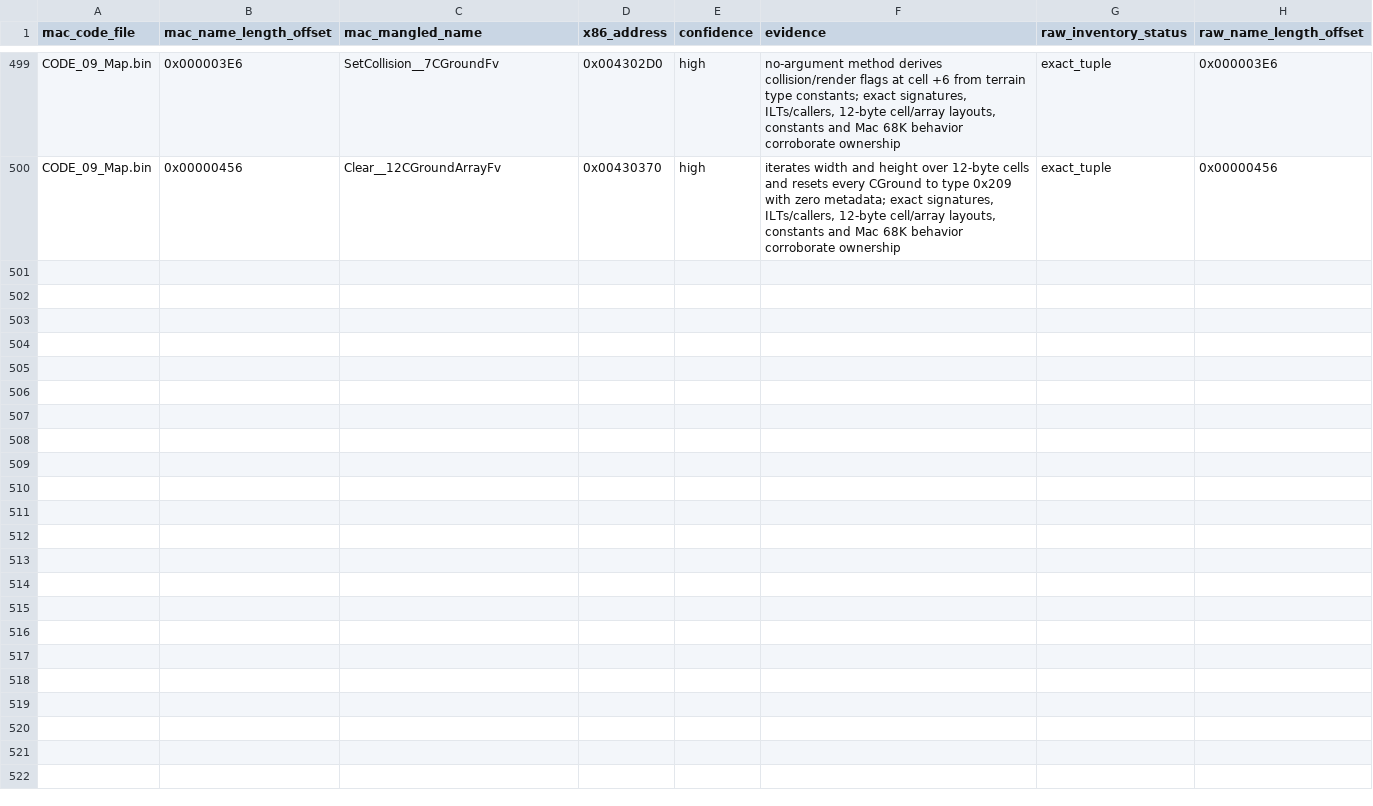
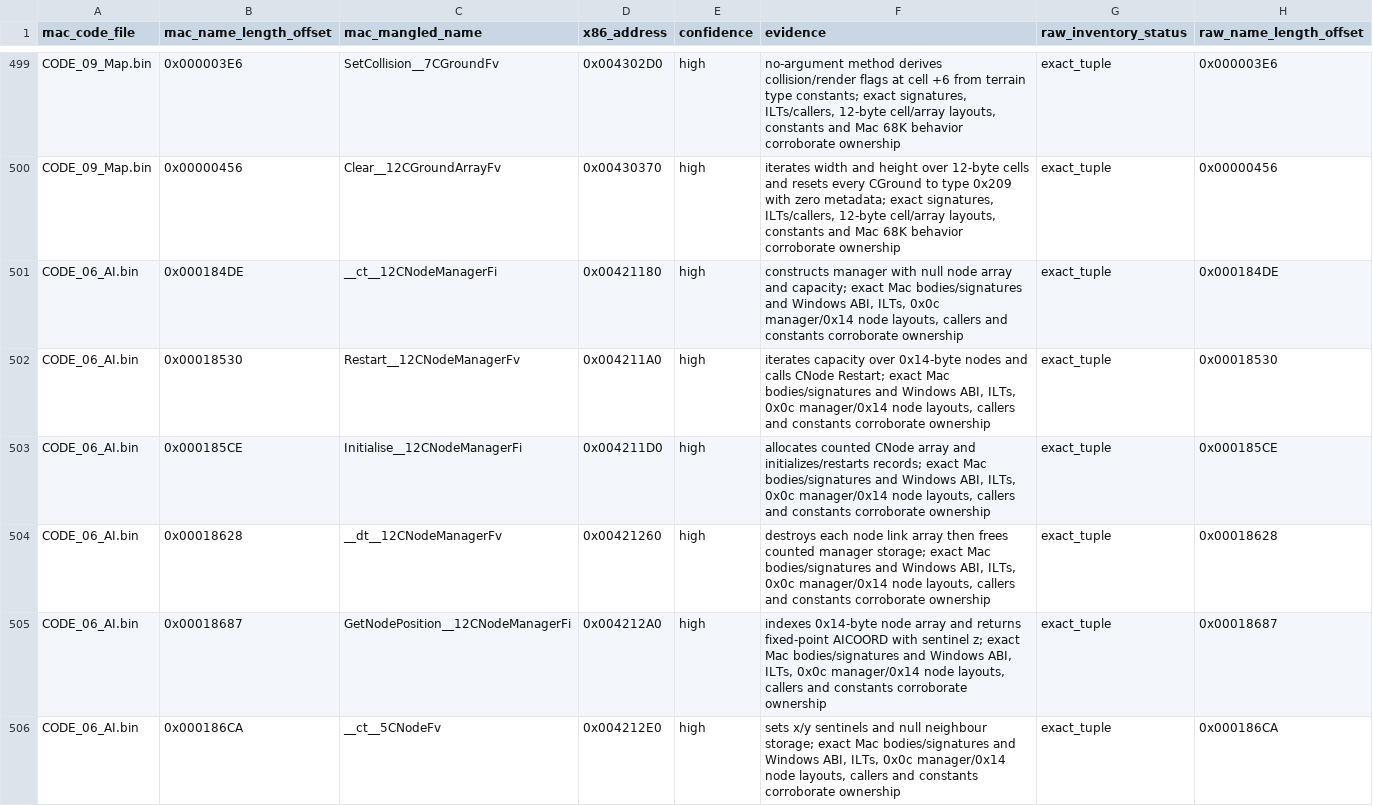
Before and after one commit to vonhoff/lemball-decomp, a CSV file: data/macintosh-correlation-integrity.csv, drawn as a sheet; only a part is shown, gaps mark what is left out; the diff covers the shown part only.

Commit message:
Map portable CNode families

```diff
--- a/data/macintosh-correlation-integrity.csv
+++ b/data/macintosh-correlation-integrity.csv
@@ -500 +500,7 @@ CODE_09_Map.bin,0x000003E6,SetCollision__7CGroundFv,0x004302D0,high,"no-argument
 CODE_09_Map.bin,0x00000456,Clear__12CGroundArrayFv,0x00430370,high,"iterates width and height over 12-byte cells and resets every CGround to type 0x209 with zero metadata; exact signatures, ILTs/callers, 12-byte cell/array layouts, constants and Mac 68K behavior corroborate ownership",exact_tuple,0x00000456
+CODE_06_AI.bin,0x000184DE,__ct__12CNodeManagerFi,0x00421180,high,"constructs manager with null node array and capacity; exact Mac bodies/signatures and Windows ABI, ILTs, 0x0c manager/0x14 node layouts, callers and constants corroborate ownership",exact_tuple,0x000184DE
+CODE_06_AI.bin,0x00018530,Restart__12CNodeManagerFv,0x004211A0,high,"iterates capacity over 0x14-byte nodes and calls CNode Restart; exact Mac bodies/signatures and Windows ABI, ILTs, 0x0c manager/0x14 node layouts, callers and constants corroborate ownership",exact_tuple,0x00018530
+CODE_06_AI.bin,0x000185CE,Initialise__12CNodeManagerFi,0x004211D0,high,"allocates counted CNode array and initializes/restarts records; exact Mac bodies/signatures and Windows ABI, ILTs, 0x0c manager/0x14 node layouts, callers and constants corroborate ownership",exact_tuple,0x000185CE
+CODE_06_AI.bin,0x00018628,__dt__12CNodeManagerFv,0x00421260,high,"destroys each node link array then frees counted manager storage; exact Mac bodies/signatures and Windows ABI, ILTs, 0x0c manager/0x14 node layouts, callers and constants corroborate ownership",exact_tuple,0x00018628
+CODE_06_AI.bin,0x00018687,GetNodePosition__12CNodeManagerFi,0x004212A0,high,"indexes 0x14-byte node array and returns fixed-point AICOORD with sentinel z; exact Mac bodies/signatures and Windows ABI, ILTs, 0x0c manager/0x14 node layouts, callers and constants corroborate ownership",exact_tuple,0x00018687
+CODE_06_AI.bin,0x000186CA,__ct__5CNodeFv,0x004212E0,high,"sets x/y sentinels and null neighbour storage; exact Mac bodies/signatures and Windows ABI, ILTs, 0x0c manager/0x14 node layouts, callers and constants corroborate ownership",exact_tuple,0x000186CA
```
Also changed, not shown: 6 added rows elsewhere in this file, data/macintosh-symbol-coverage.csv, data/macintosh-x86-correlations.csv, 9 other files.
